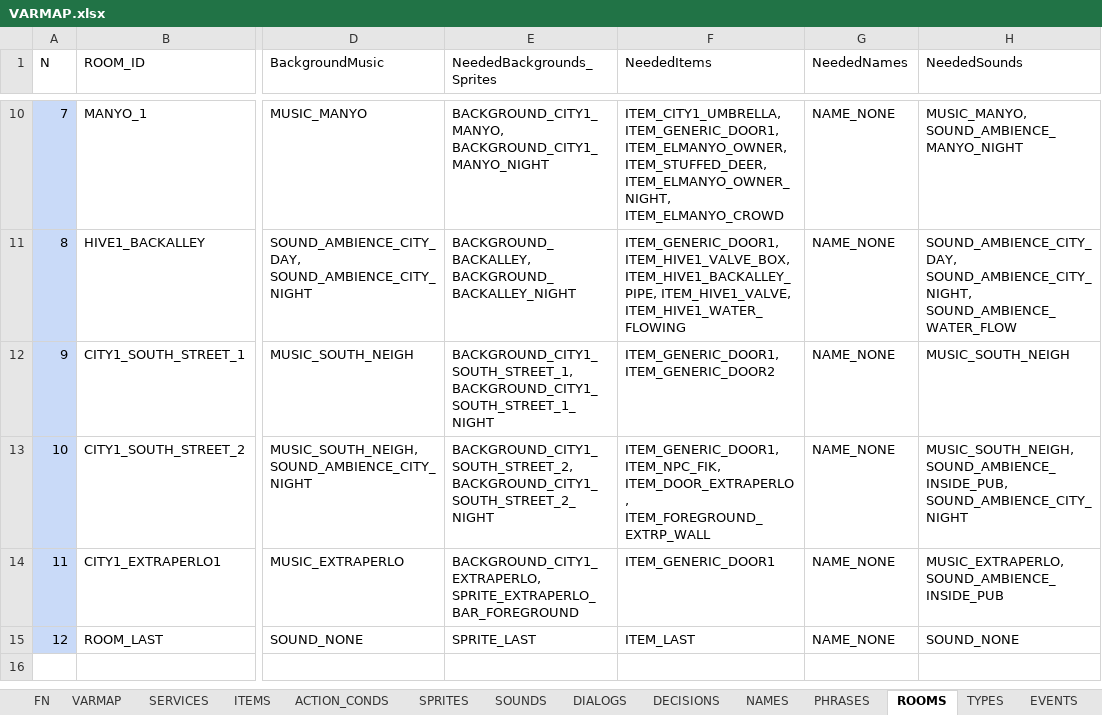
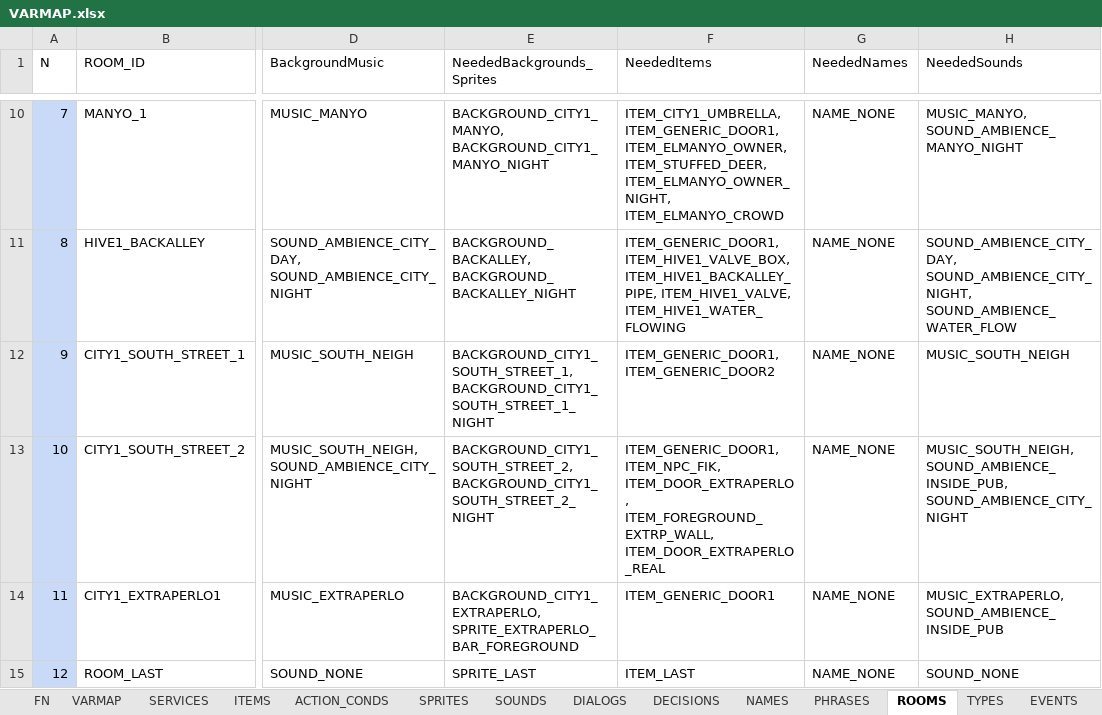
Before and after one commit to ivor4/Goblins3_AnotherQuest, an Excel workbook: VARMAP_Generator/VARMAP.xlsx, sheet ROOMS, drawn as a sheet; only a part is shown, gaps mark what is left out; values as stored, in another font and other column widths than the file's, no borders; charts and pictures and table styles not drawn; the diff names each change by its address in the sheet, - before the commit and + after, or states it on an @@ line.

Commit message:
Double door for clean entry in Extraperlo

```diff
--- a/VARMAP_Generator/VARMAP.xlsx (sheet ROOMS)
+++ b/VARMAP_Generator/VARMAP.xlsx (sheet ROOMS)
-F13 (NeededItems): …ITEM_NPC_FIK, ITEM_DOOR_EXTRAPERLO, ITEM_FOREGROUND_EXTRP_WALL
+F13 (NeededItems): …ITEM_NPC_FIK, ITEM_DOOR_EXTRAPERLO, ITEM_FOREGROUND_EXTRP_WALL, ITEM_DOOR_EXTRAPERLO_REAL
```
Also changed, not shown: sheet ACTION_CONDS, sheet ITEMS, 10 other files.
